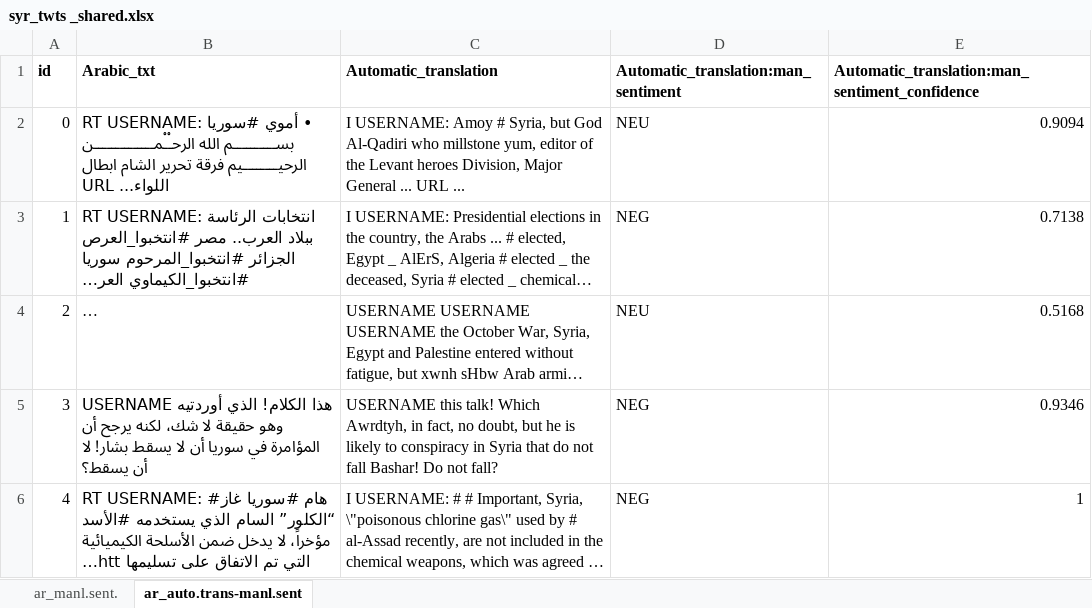
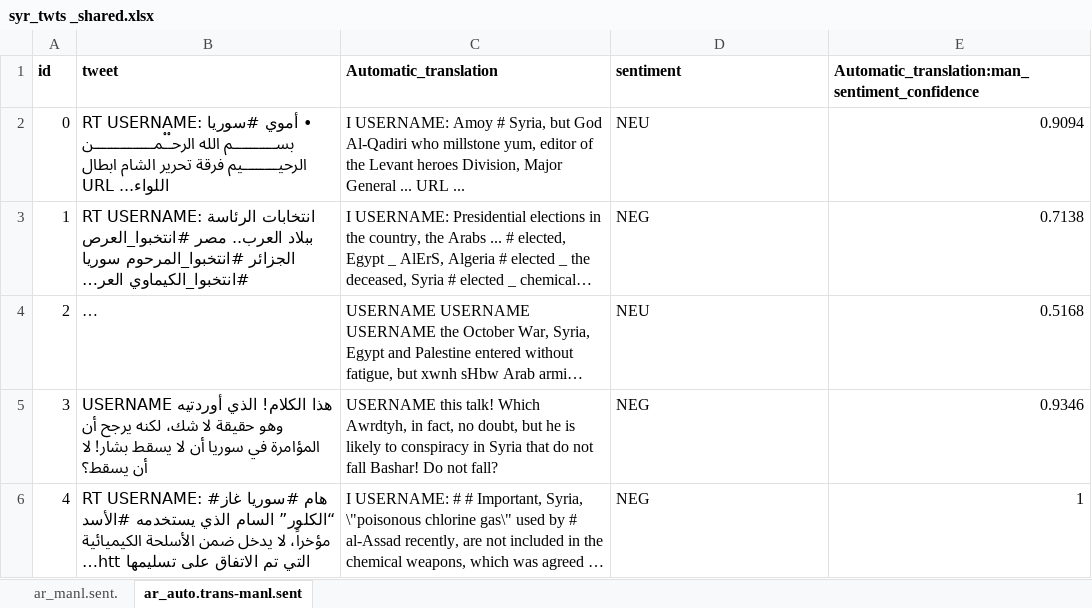
Before and after one commit to AmeyHengle/A-Tranformer-based-hybrid-model-for-sarcasm-and-sentiment-detection, an Excel workbook: dataset/trial/syr_twts _shared.xlsx, sheet ar_auto.trans-manl.sent, drawn as a sheet; only a part is shown; long unchanged cells end in …; values as stored, in another font and other column widths than the file's, no borders; the diff names each change by its address in the sheet, - before the commit and + after, or states it on an @@ line.

```diff
--- a/dataset/trial/syr_twts _shared.xlsx (sheet ar_auto.trans-manl.sent)
+++ b/dataset/trial/syr_twts _shared.xlsx (sheet ar_auto.trans-manl.sent)
-B1: Arabic_txt
+B1: tweet
-D1: Automatic_translation:man_sentiment
+D1: sentiment
```
Also changed, not shown: 2 other files.
